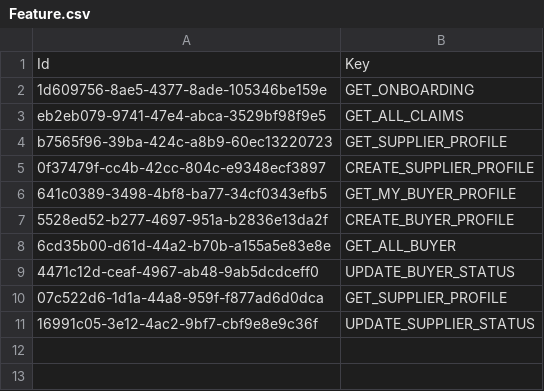
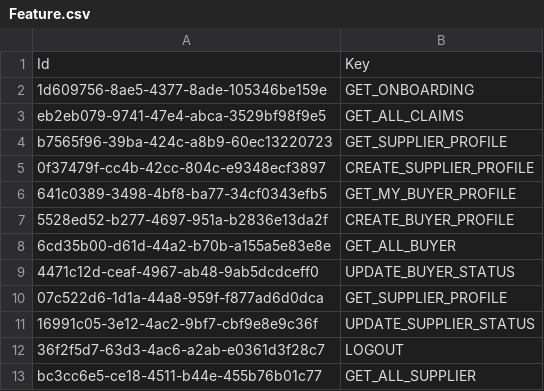
Before and after one commit to balachandhru-hub/main-backend-sila, a CSV file: src/Platform/Identity/Identity.Infrastructure/Migrations/Feature.csv, drawn as a sheet; the diff names each change by its address in the sheet, - before the commit and + after, or states it on an @@ line.

```diff
--- a/src/Platform/Identity/Identity.Infrastructure/Migrations/Feature.csv
+++ b/src/Platform/Identity/Identity.Infrastructure/Migrations/Feature.csv
+row 12: 36f2f5d7-63d3-4ac6-a2ab-e0361d3f28c7 | LOGOUT
+row 13: bc3cc6e5-ce18-4511-b44e-455b76b01c77 | GET_ALL_SUPPLIER
```
Also changed, not shown: src/Platform/Identity/Identity.Infrastructure/Migrations/RoleFeatureMapping.csv, 6 other files.
